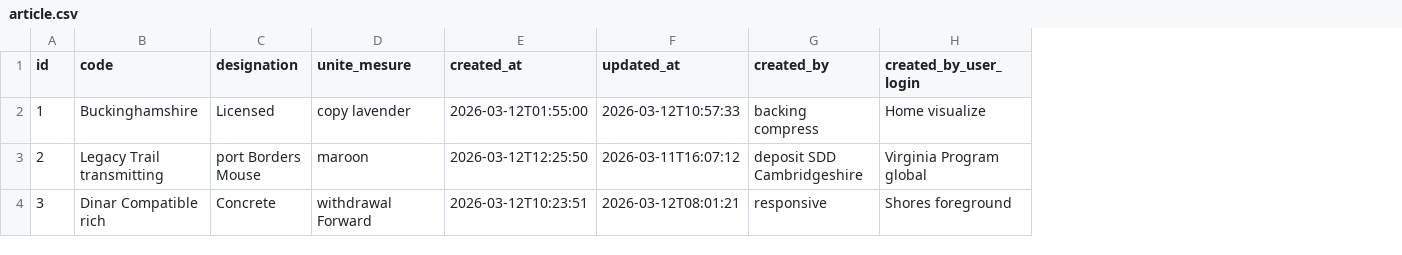
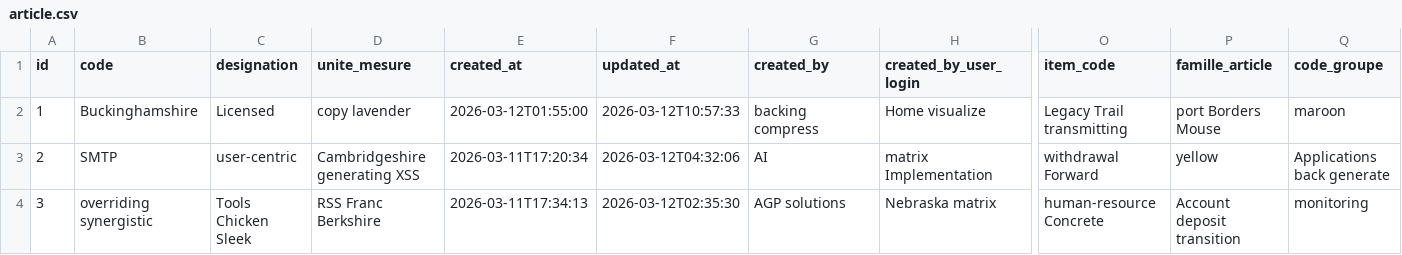
Before and after one commit to AfricomService/projectService, a CSV file: src/main/resources/config/liquibase/fake-data/article.csv, drawn as a sheet; only a part is shown, gaps mark what is left out; the diff covers the shown part only; the diff names each change by its address in the sheet, - before the commit and + after, or states it on an @@ line.

```diff
--- a/src/main/resources/config/liquibase/fake-data/article.csv
+++ b/src/main/resources/config/liquibase/fake-data/article.csv
+column O (item_code), rows 2-4: Legacy Trail transmitting | withdrawal Forward | human-resource Concrete
+column P (famille_article), rows 2-4: port Borders Mouse | yellow | Account deposit transition
+column Q (code_groupe), rows 2-4: maroon | Applications back generate | monitoring
-B3 (code): Legacy Trail transmitting
+B3 (code): SMTP
-C3 (designation): port Borders Mouse
+C3 (designation): user-centric
-D3 (unite_mesure): maroon
+D3 (unite_mesure): Cambridgeshire generating XSS
-E3 (created_at): 2026-03-12T12:25:50
+E3 (created_at): 2026-03-11T17:20:34
-F3 (updated_at): 2026-03-11T16:07:12
+F3 (updated_at): 2026-03-12T04:32:06
-G3 (created_by): deposit SDD Cambridgeshire
+G3 (created_by): AI
-H3 (created_by_user_login): Virginia Program global
+H3 (created_by_user_login): matrix Implementation
-B4 (code): Dinar Compatible rich
+B4 (code): overriding synergistic
-C4 (designation): Concrete
+C4 (designation): Tools Chicken Sleek
-D4 (unite_mesure): withdrawal Forward
+D4 (unite_mesure): RSS Franc Berkshire
-E4 (created_at): 2026-03-12T10:23:51
+E4 (created_at): 2026-03-11T17:34:13
-F4 (updated_at): 2026-03-12T08:01:21
+F4 (updated_at): 2026-03-12T02:35:30
-G4 (created_by): responsive
+G4 (created_by): AGP solutions
-H4 (created_by_user_login): Shores foreground
+H4 (created_by_user_login): Nebraska matrix
```
Also changed, not shown: 103 edited cells elsewhere in this file, 5 other files.
